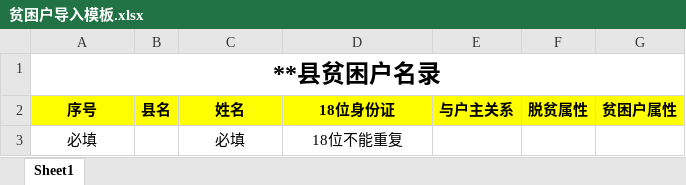
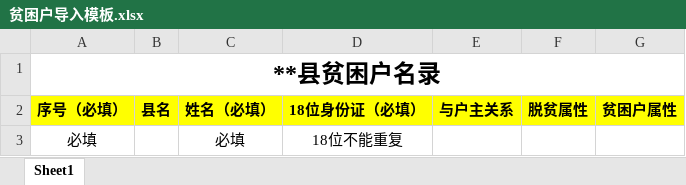
Before and after one commit to tobe27/Credit-Giving-System, an Excel workbook: spring-boot-web/src/main/resources/static/template/贫困户导入模板.xlsx, sheet Sheet1, drawn as a sheet; values as stored, in another font and other column widths than the file's, no borders; the diff names each change by its address in the sheet, - before the commit and + after, or states it on an @@ line.

```diff
--- a/spring-boot-web/src/main/resources/static/template/贫困户导入模板.xlsx (sheet Sheet1)
+++ b/spring-boot-web/src/main/resources/static/template/贫困户导入模板.xlsx (sheet Sheet1)
-A2: 序号
+A2: 序号（必填）
-C2: 姓名
+C2: 姓名（必填）
-D2: 18位身份证
+D2: 18位身份证（必填）
```
Also changed, not shown: spring-boot-web/src/main/resources/static/template/乡镇户籍导入模板.xlsx, spring-boot-web/src/main/resources/static/template/黑名单导入模板.xlsx, 27 other files.
